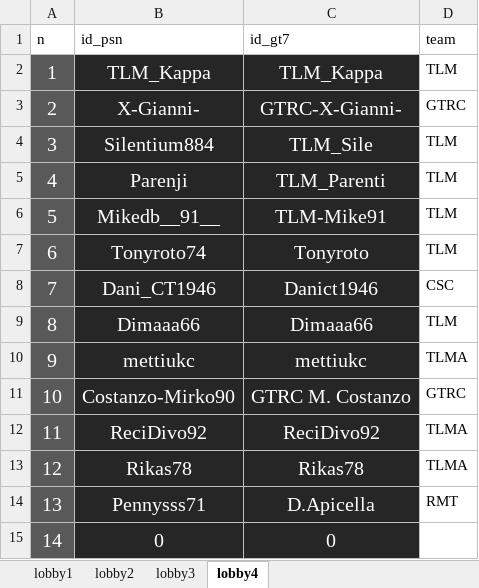
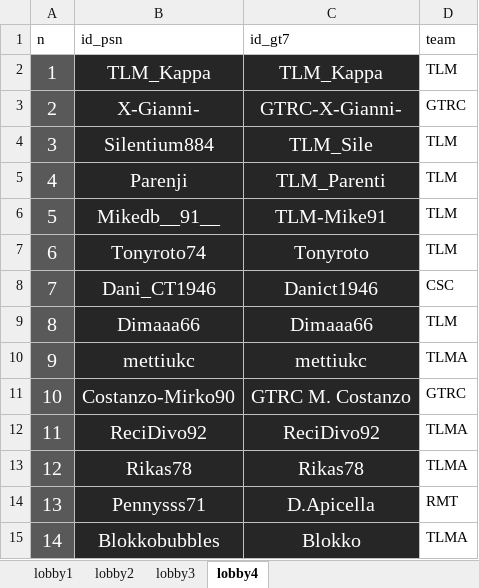
Before and after one commit to Parenji/AllTraction, an Excel workbook: backend/lobby/lobbys.xlsx, sheet lobby4, drawn as a sheet; values as stored, in another font and other column widths than the file's, no borders; the diff names each change by its address in the sheet, - before the commit and + after, or states it on an @@ line.

```diff
--- a/backend/lobby/lobbys.xlsx (sheet lobby4)
+++ b/backend/lobby/lobbys.xlsx (sheet lobby4)
-B15 (id_psn): 0
+B15 (id_psn): Blokkobubbles
-C15 (id_gt7): 0
+C15 (id_gt7): Blokko
-D15 (team): (empty)
+D15 (team): TLMA
```
Also changed, not shown: sheet lobby1, formulas that keep their value, backend/TLM WORLD TOUR CLASSIFICHE.xlsm, 3 other files.
